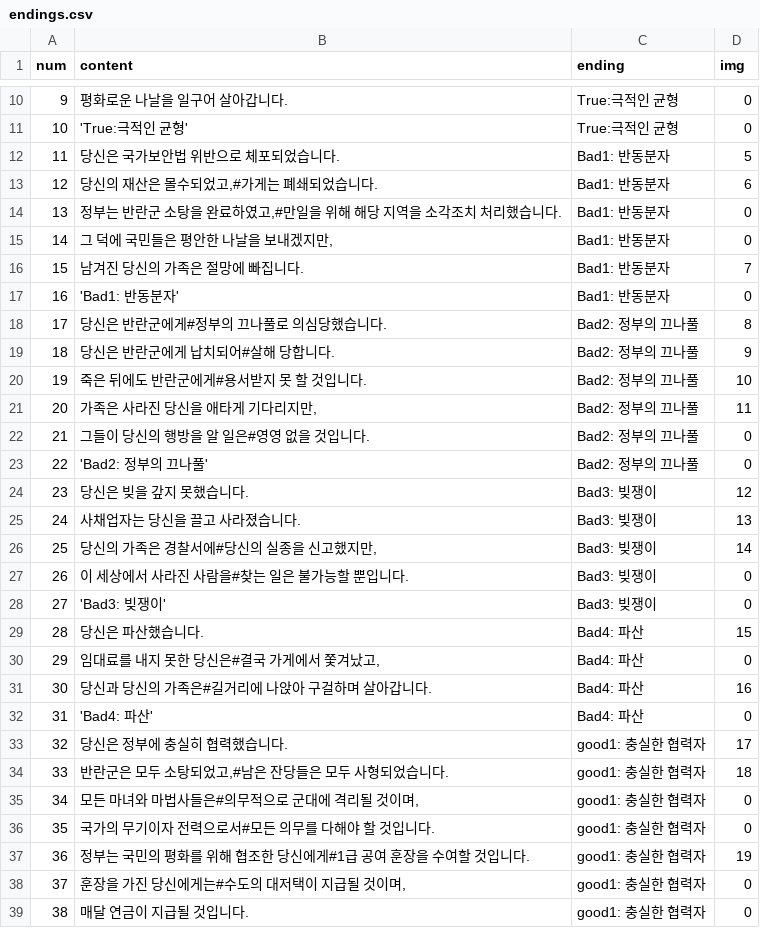
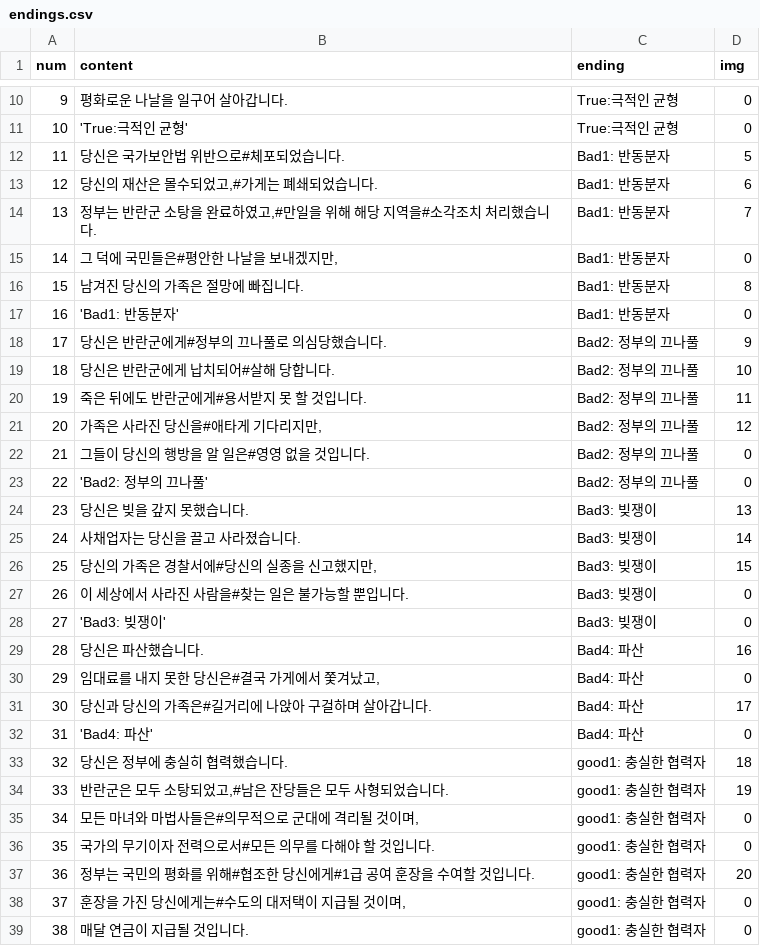
Before and after one commit to ally432/Gamechanger, a CSV file: Assets/Resources/endings.csv, drawn as a sheet; only a part is shown, gaps mark what is left out; the diff covers the shown part only.

```diff
--- a/Assets/Resources/endings.csv
+++ b/Assets/Resources/endings.csv
@@ -11,28 +11,28 @@
 10,'True:극적인 균형',True:극적인 균형,0
-11,당신은 국가보안법 위반으로 체포되었습니다.,Bad1: 반동분자,5
+11,당신은 국가보안법 위반으로#체포되었습니다.,Bad1: 반동분자,5
 12,"당신의 재산은 몰수되었고,#가게는 폐쇄되었습니다.",Bad1: 반동분자,6
-13,"정부는 반란군 소탕을 완료하였고,#만일을 위해 해당 지역을 소각조치 처리했습니다.",Bad1: 반동분자,0
-14,"그 덕에 국민들은 평안한 나날을 보내겠지만,",Bad1: 반동분자,0
-15,남겨진 당신의 가족은 절망에 빠집니다.,Bad1: 반동분자,7
+13,"정부는 반란군 소탕을 완료하였고,#만일을 위해 해당 지역을#소각조치 처리했습니다.",Bad1: 반동분자,7
+14,"그 덕에 국민들은#평안한 나날을 보내겠지만,",Bad1: 반동분자,0
+15,남겨진 당신의 가족은 절망에 빠집니다.,Bad1: 반동분자,8
 16,'Bad1: 반동분자',Bad1: 반동분자,0
-17,당신은 반란군에게#정부의 끄나풀로 의심당했습니다.,Bad2: 정부의 끄나풀,8
-18,당신은 반란군에게 납치되어#살해 당합니다.,Bad2: 정부의 끄나풀,9
-19,죽은 뒤에도 반란군에게#용서받지 못 할 것입니다.,Bad2: 정부의 끄나풀,10
-20,"가족은 사라진 당신을 애타게 기다리지만,",Bad2: 정부의 끄나풀,11
+17,당신은 반란군에게#정부의 끄나풀로 의심당했습니다.,Bad2: 정부의 끄나풀,9
+18,당신은 반란군에게 납치되어#살해 당합니다.,Bad2: 정부의 끄나풀,10
+19,죽은 뒤에도 반란군에게#용서받지 못 할 것입니다.,Bad2: 정부의 끄나풀,11
+20,"가족은 사라진 당신을#애타게 기다리지만,",Bad2: 정부의 끄나풀,12
 21,그들이 당신의 행방을 알 일은#영영 없을 것입니다.,Bad2: 정부의 끄나풀,0
 22,'Bad2: 정부의 끄나풀',Bad2: 정부의 끄나풀,0
-23,당신은 빚을 갚지 못했습니다.,Bad3: 빚쟁이,12
-24,사채업자는 당신을 끌고 사라졌습니다.,Bad3: 빚쟁이,13
-25,"당신의 가족은 경찰서에#당신의 실종을 신고했지만,",Bad3: 빚쟁이,14
+23,당신은 빚을 갚지 못했습니다.,Bad3: 빚쟁이,13
+24,사채업자는 당신을 끌고 사라졌습니다.,Bad3: 빚쟁이,14
+25,"당신의 가족은 경찰서에#당신의 실종을 신고했지만,",Bad3: 빚쟁이,15
 26,이 세상에서 사라진 사람을#찾는 일은 불가능할 뿐입니다.,Bad3: 빚쟁이,0
 27,'Bad3: 빚쟁이',Bad3: 빚쟁이,0
-28,당신은 파산했습니다.,Bad4: 파산,15
+28,당신은 파산했습니다.,Bad4: 파산,16
 29,"임대료를 내지 못한 당신은#결국 가게에서 쫓겨났고,",Bad4: 파산,0
-30,당신과 당신의 가족은#길거리에 나앉아 구걸하며 살아갑니다.,Bad4: 파산,16
+30,당신과 당신의 가족은#길거리에 나앉아 구걸하며 살아갑니다.,Bad4: 파산,17
 31,'Bad4: 파산',Bad4: 파산,0
-32,당신은 정부에 충실히 협력했습니다.,good1: 충실한 협력자,17
-33,"반란군은 모두 소탕되었고,#남은 잔당들은 모두 사형되었습니다.",good1: 충실한 협력자,18
+32,당신은 정부에 충실히 협력했습니다.,good1: 충실한 협력자,18
+33,"반란군은 모두 소탕되었고,#남은 잔당들은 모두 사형되었습니다.",good1: 충실한 협력자,19
 34,"모든 마녀와 마법사들은#의무적으로 군대에 격리될 것이며,",good1: 충실한 협력자,0
 35,국가의 무기이자 전력으로서#모든 의무를 다해야 할 것입니다.,good1: 충실한 협력자,0
-36,정부는 국민의 평화를 위해 협조한 당신에게#1급 공여 훈장을 수여할 것입니다.,good1: 충실한 협력자,19
+36,정부는 국민의 평화를 위해#협조한 당신에게#1급 공여 훈장을 수여할 것입니다.,good1: 충실한 협력자,20
 37,"훈장을 가진 당신에게는#수도의 대저택이 지급될 것이며,",good1: 충실한 협력자,0
```
Also changed, not shown: 16 edited cells elsewhere in this file, 57 other files.
